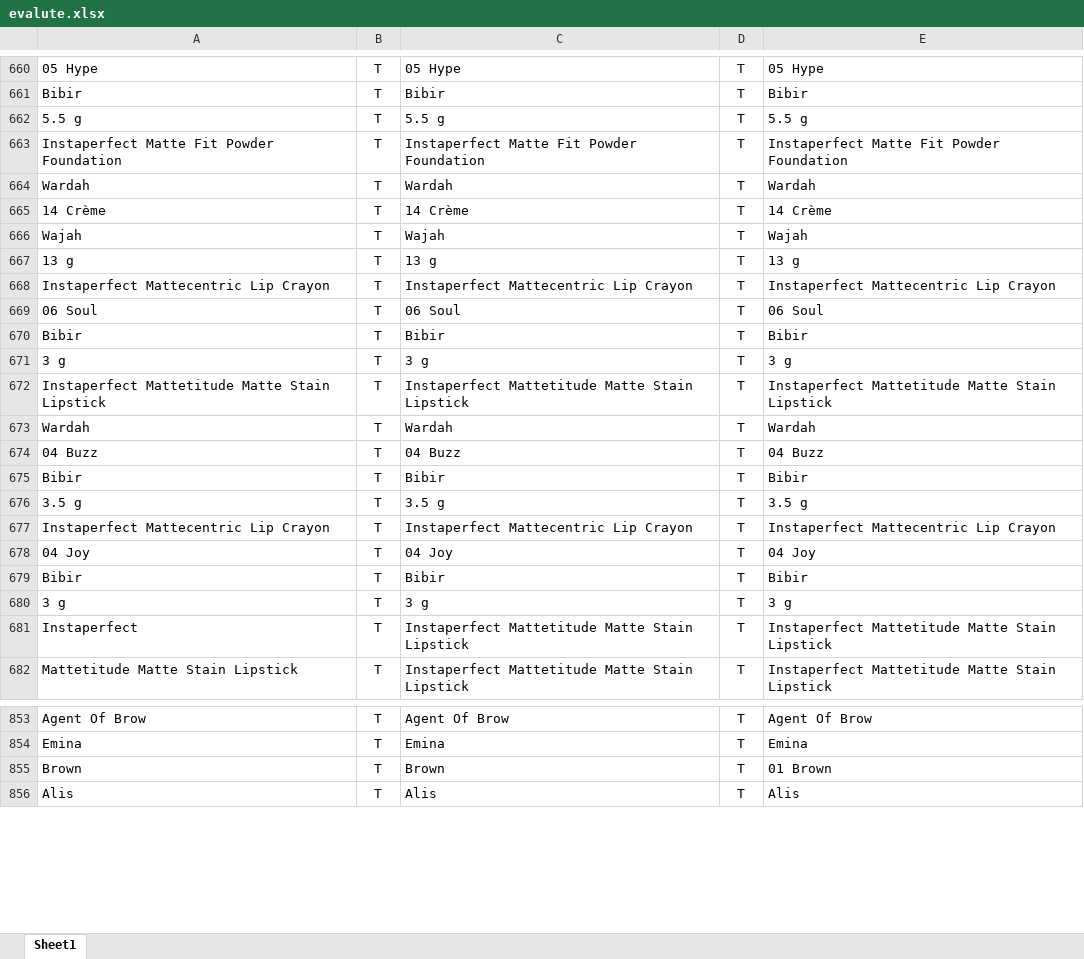
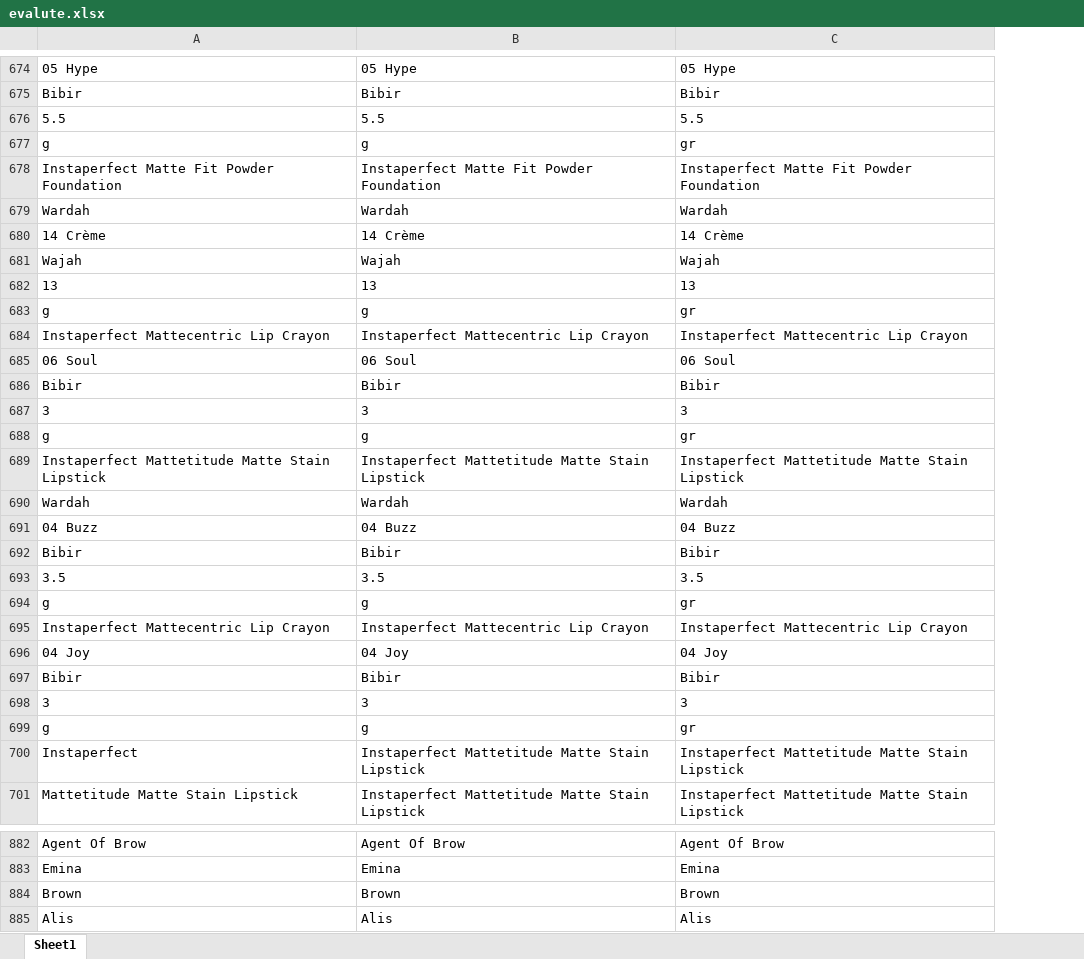
Before and after one commit to deborrrrrah/anindya-kg, an Excel workbook: evaluation/v2/evalute.xlsx, sheet Sheet1, drawn as a sheet; only a part is shown, gaps mark what is left out; values as stored, in another font and other column widths than the file's, no borders; conditional formats not drawn; removed rows and columns are numbered as before the commit, all else as after; the diff covers the shown part only; the diff names each change by its address in the sheet, - before the commit and + after, or states it on an @@ line.

```diff
--- a/evaluation/v2/evalute.xlsx (sheet Sheet1)
+++ b/evaluation/v2/evalute.xlsx (sheet Sheet1)
-column B, rows 660-661: T | T; rows 663-666: all T; rows 668-670: all T; rows 672-675: all T; rows 677-679: all T; rows 681-682: T | T; rows 853-856: all T
-column D, rows 660-661: T | T; rows 663-666: all T; rows 668-670: all T; rows 672-675: all T; rows 677-679: all T; rows 681-682: T | T; rows 853-856: all T
-row 662: 5.5 g | T | 5.5 g | T | 5.5 g
+row 676: 5.5 | 5.5 | 5.5
+row 677: g | g | gr
-row 667: 13 g | T | 13 g | T | 13 g
+row 682: 13 | 13 | 13
+row 683: g | g | gr
-row 671: 3 g | T | 3 g | T | 3 g
+row 687: 3 | 3 | 3
+row 688: g | g | gr
-row 676: 3.5 g | T | 3.5 g | T | 3.5 g
+row 693: 3.5 | 3.5 | 3.5
+row 694: g | g | gr
-row 680: 3 g | T | 3 g | T | 3 g
+row 698: 3 | 3 | 3
+row 699: g | g | gr
-C884: 01 Brown
+C884: Brown
```
Also changed, not shown: 97 added rows, 50 removed rows and 32 edited cells elsewhere in this sheet, evaluation/v2/evalute-integration.xlsx, evaluation/v2/evalute-mapping.xlsx, 8 other files.
